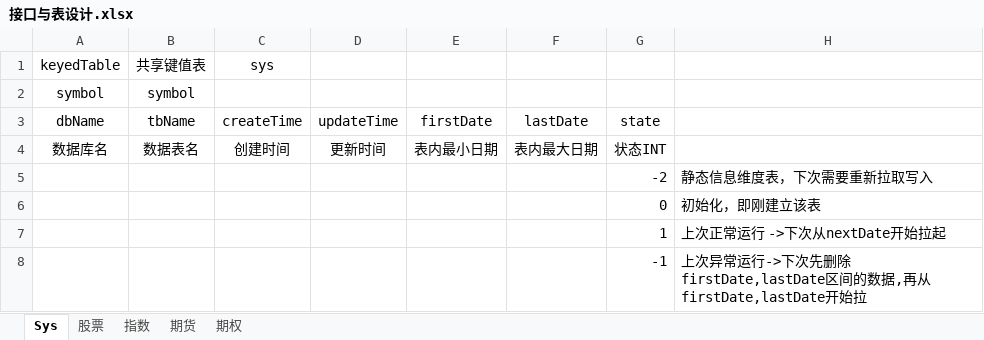
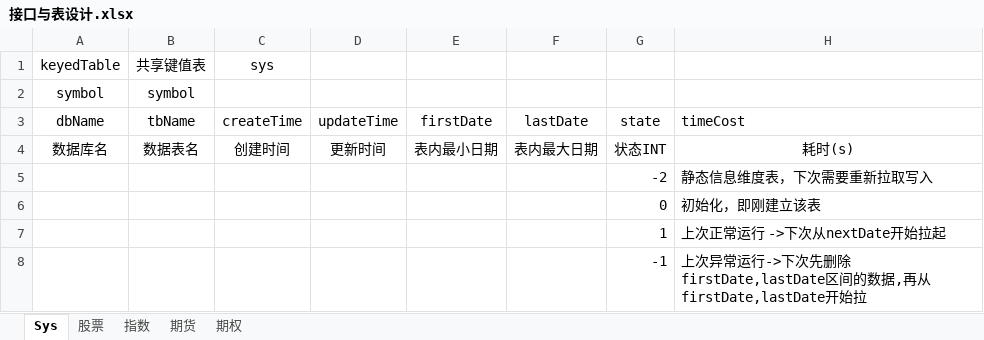
Before and after one commit to PaleBlue0619/QuantData, an Excel workbook: design/接口与表设计.xlsx, sheet Sys, drawn as a sheet; values as stored, in another font and other column widths than the file's, no borders; the diff names each change by its address in the sheet, - before the commit and + after, or states it on an @@ line.

```diff
--- a/design/接口与表设计.xlsx (sheet Sys)
+++ b/design/接口与表设计.xlsx (sheet Sys)
-H3: (empty)
+H3: timeCost
-H4 (timeCost): (empty)
+H4 (timeCost): 耗时(s)
```
Also changed, not shown: 4 other files.
